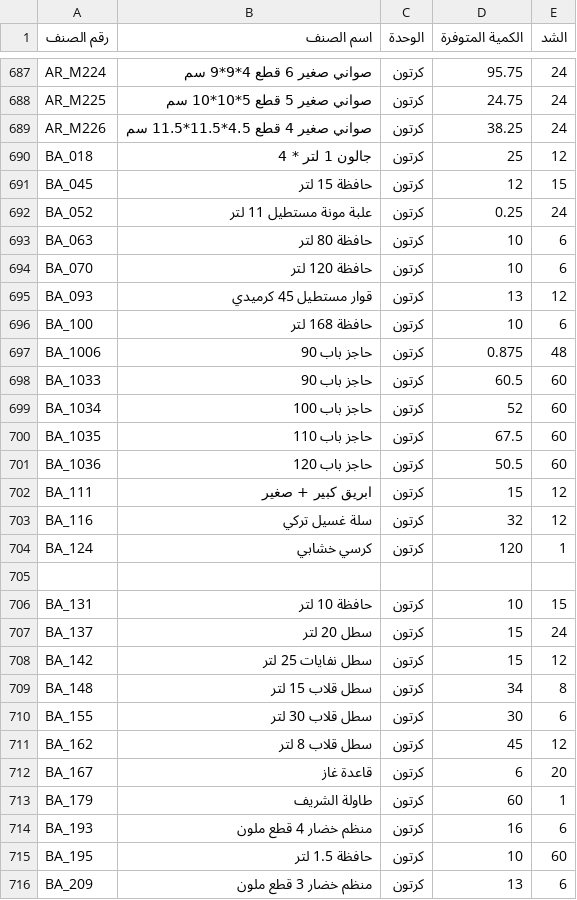
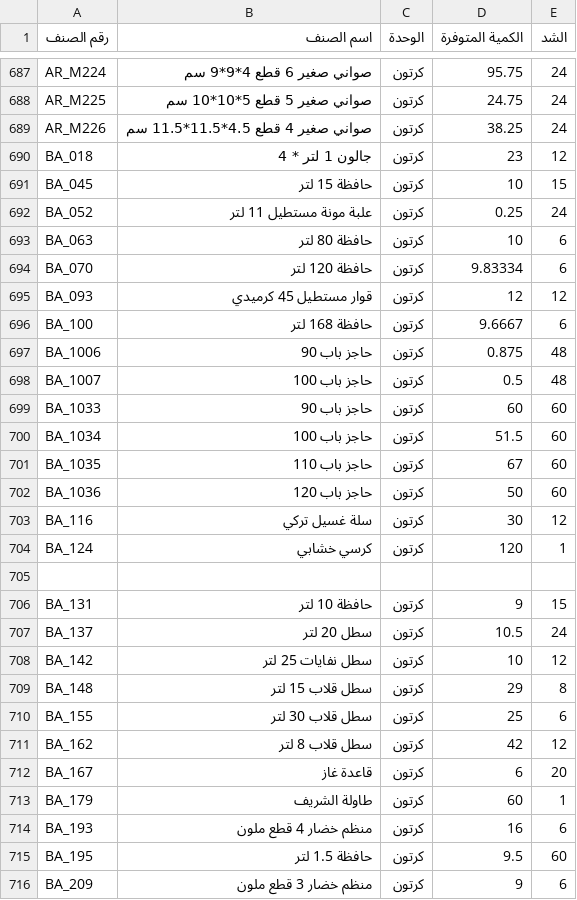
Before and after one commit to al-hzmi/inventory-system, a TSV file: data/jeddah.tsv, drawn as a sheet; only a part is shown, gaps mark what is left out; the diff covers the shown part only.

Commit message:
Update jeddah.tsv

```diff
--- a/data/jeddah.tsv
+++ b/data/jeddah.tsv
@@ -689,24 +689,24 @@ AR_M225	صواني صغير 5 قطع  5*10*10 سم	كرتون	24.75	24
 AR_M226	صواني صغير 4 قطع 4.5*11.5*11.5 سم	كرتون	38.25	24			
-BA_018	جالون 1 لتر * 4	كرتون	25	12			
-BA_045	حافظة 15 لتر	كرتون	12	15			
+BA_018	جالون 1 لتر * 4	كرتون	23	12			
+BA_045	حافظة 15 لتر	كرتون	10	15			
 BA_052	علبة مونة مستطيل 11 لتر	كرتون	0.25	24			
 BA_063	حافظة 80 لتر	كرتون	10	6			
-BA_070	حافظة 120 لتر	كرتون	10	6			
-BA_093	قوار مستطيل 45 كرميدي	كرتون	13	12			
-BA_100	حافظة 168 لتر	كرتون	10	6			
+BA_070	حافظة 120 لتر	كرتون	9.83334	6			
+BA_093	قوار مستطيل 45 كرميدي	كرتون	12	12			
+BA_100	حافظة 168 لتر	كرتون	9.6667	6			
 BA_1006	حاجز باب 90	كرتون	0.875	48			
-BA_1033	حاجز باب 90	كرتون	60.5	60			
-BA_1034	حاجز باب 100	كرتون	52	60			
-BA_1035	حاجز باب 110	كرتون	67.5	60			
-BA_1036	حاجز باب 120	كرتون	50.5	60			
-BA_111	ابريق كبير + صغير	كرتون	15	12			
-BA_116	سلة غسيل تركي	كرتون	32	12			
+BA_1007	حاجز باب 100	كرتون	0.5	48			
+BA_1033	حاجز باب 90	كرتون	60	60			
+BA_1034	حاجز باب 100	كرتون	51.5	60			
+BA_1035	حاجز باب 110	كرتون	67	60			
+BA_1036	حاجز باب 120	كرتون	50	60			
+BA_116	سلة غسيل تركي	كرتون	30	12			
 BA_124	كرسي خشابي	كرتون	120	1			
 							
-BA_131	حافظة 10 لتر	كرتون	10	15			
-BA_137	سطل 20 لتر	كرتون	15	24			
-BA_142	سطل نفايات 25 لتر	كرتون	15	12			
-BA_148	سطل قلاب 15 لتر	كرتون	34	8			
-BA_155	سطل قلاب 30 لتر	كرتون	30	6			
-BA_162	سطل قلاب 8 لتر	كرتون	45	12			
+BA_131	حافظة 10 لتر	كرتون	9	15			
+BA_137	سطل 20 لتر	كرتون	10.5	24			
+BA_142	سطل نفايات 25 لتر	كرتون	10	12			
+BA_148	سطل قلاب 15 لتر	كرتون	29	8			
+BA_155	سطل قلاب 30 لتر	كرتون	25	6			
+BA_162	سطل قلاب 8 لتر	كرتون	42	12			
 BA_167	قاعدة غاز	كرتون	6	20			
@@ -714,3 +714,3 @@ BA_179	طاولة  الشريف	كرتون	60	1
 BA_193	منظم خضار 4 قطع ملون	كرتون	16	6			
-BA_195	حافظة 1.5 لتر	كرتون	10	60			
-BA_209	منظم خضار 3 قطع ملون	كرتون	13	6			
+BA_195	حافظة 1.5 لتر	كرتون	9.5	60			
+BA_209	منظم خضار 3 قطع ملون	كرتون	9	6			
```
Also changed, not shown: 8 added rows, 6 removed rows and 41 edited cells elsewhere in this file.
